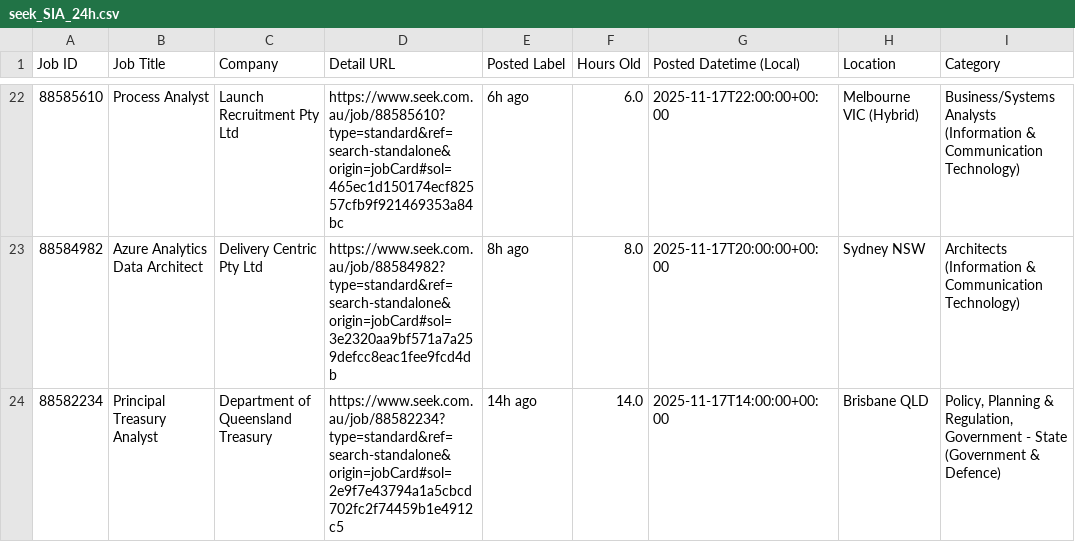
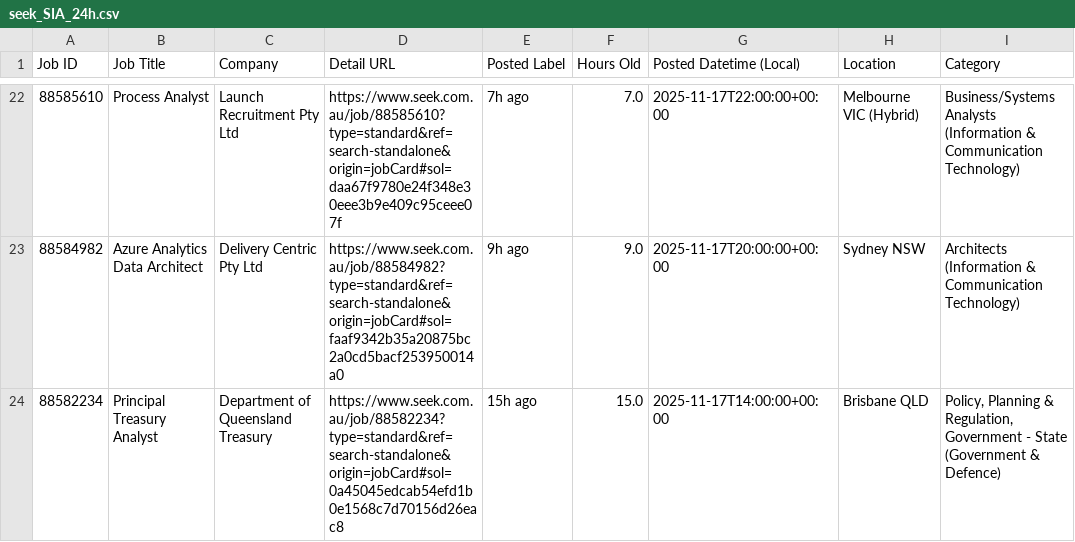
Before and after one commit to TIMXSHI/JobScrapper_SEEK_BA.BI, a CSV file: seek_SIA_24h.csv, drawn as a sheet; only a part is shown, gaps mark what is left out; the diff covers the shown part only; the diff names each change by its address in the sheet, - before the commit and + after, or states it on an @@ line.

```diff
--- a/seek_SIA_24h.csv
+++ b/seek_SIA_24h.csv
-D22 (Detail URL): https://www.seek.com.au/job/88585610?type=standard&ref=search-standalone&origin=jobCard#sol=465ec1d150174ecf82557cfb9f921469353a84bc
+D22 (Detail URL): https://www.seek.com.au/job/88585610?type=standard&ref=search-standalone&origin=jobCard#sol=daa67f9780e24f348e30eee3b9e409c95ceee07f
-E22 (Posted Label): 6h ago
+E22 (Posted Label): 7h ago
-F22 (Hours Old): 6.0
+F22 (Hours Old): 7.0
-D23 (Detail URL): https://www.seek.com.au/job/88584982?type=standard&ref=search-standalone&origin=jobCard#sol=3e2320aa9bf571a7a259defcc8eac1fee9fcd4db
+D23 (Detail URL): https://www.seek.com.au/job/88584982?type=standard&ref=search-standalone&origin=jobCard#sol=faaf9342b35a20875bc2a0cd5bacf253950014a0
-E23 (Posted Label): 8h ago
+E23 (Posted Label): 9h ago
-F23 (Hours Old): 8.0
+F23 (Hours Old): 9.0
-D24 (Detail URL): https://www.seek.com.au/job/88582234?type=standard&ref=search-standalone&origin=jobCard#sol=2e9f7e43794a1a5cbcd702fc2f74459b1e4912c5
+D24 (Detail URL): https://www.seek.com.au/job/88582234?type=standard&ref=search-standalone&origin=jobCard#sol=0a45045edcab54efd1b0e1568c7d70156d26eac8
-E24 (Posted Label): 14h ago
+E24 (Posted Label): 15h ago
-F24 (Hours Old): 14.0
+F24 (Hours Old): 15.0
```
Also changed, not shown: 58 edited cells elsewhere in this file, seek_MLAI_24h.csv.
